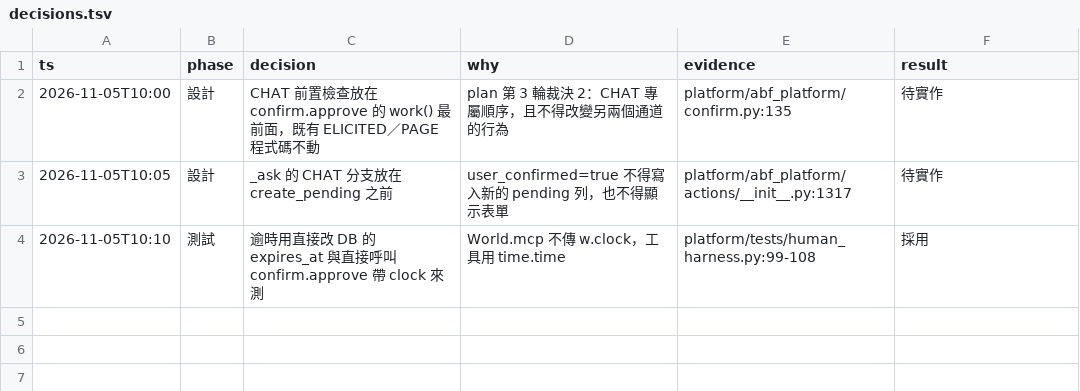
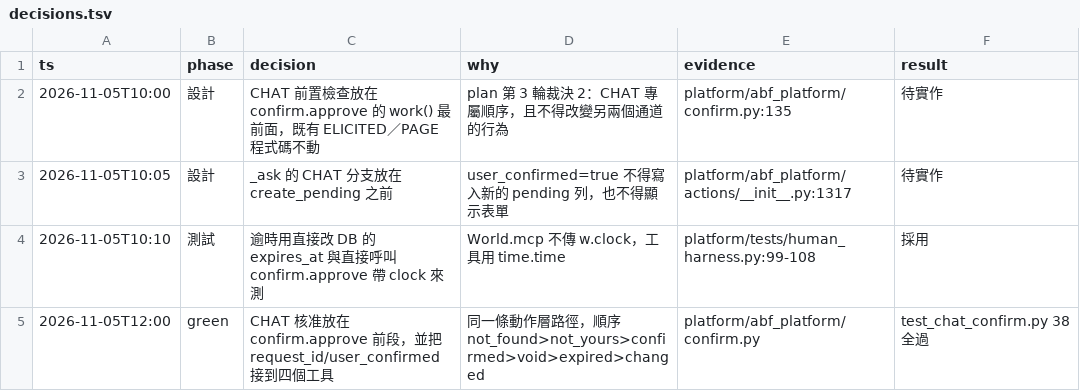
Before and after one commit to zhshie/agentic-bioflow_v2, a TSV file: specs/mcp-chat-confirm/decisions.tsv, drawn as a sheet; the diff names each change by its address in the sheet, - before the commit and + after, or states it on an @@ line.

```diff
--- a/specs/mcp-chat-confirm/decisions.tsv
+++ b/specs/mcp-chat-confirm/decisions.tsv
+row 5: 2026-11-05T12:00 | green | CHAT 核准放在 confirm.approve 前段，並把 request_id/user_confirmed 接到四個工具 | 同一條動作層路徑，順序 not_found>not_yours>confirmed>void>expired>changed | platform/abf_platform/confirm.py | test_chat_confirm.py 38 全過
```
Also changed, not shown: 7 other files.
